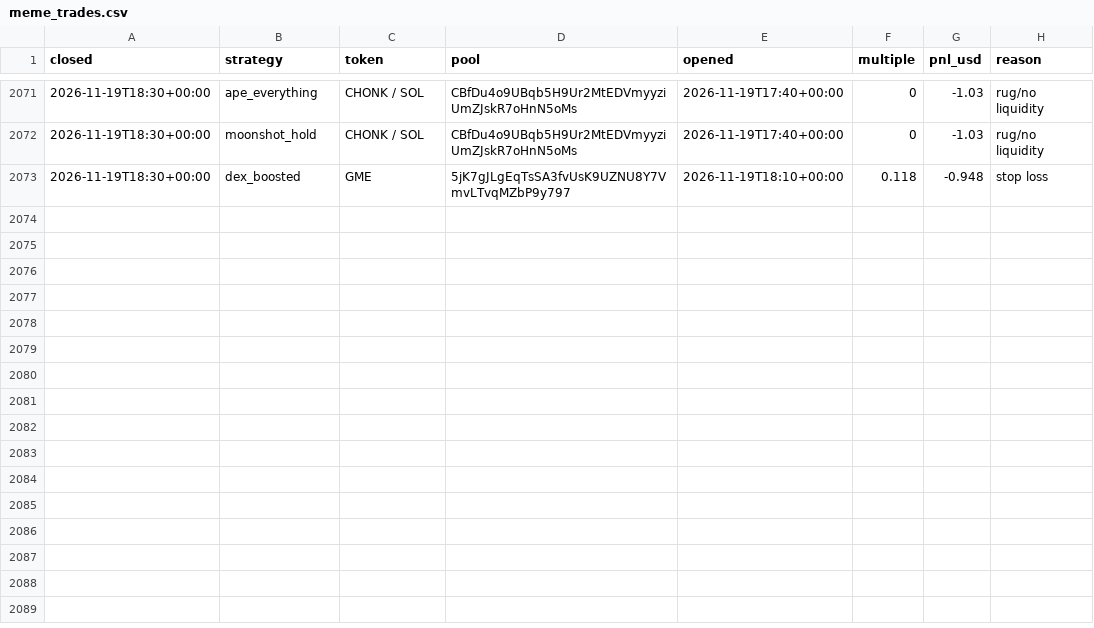
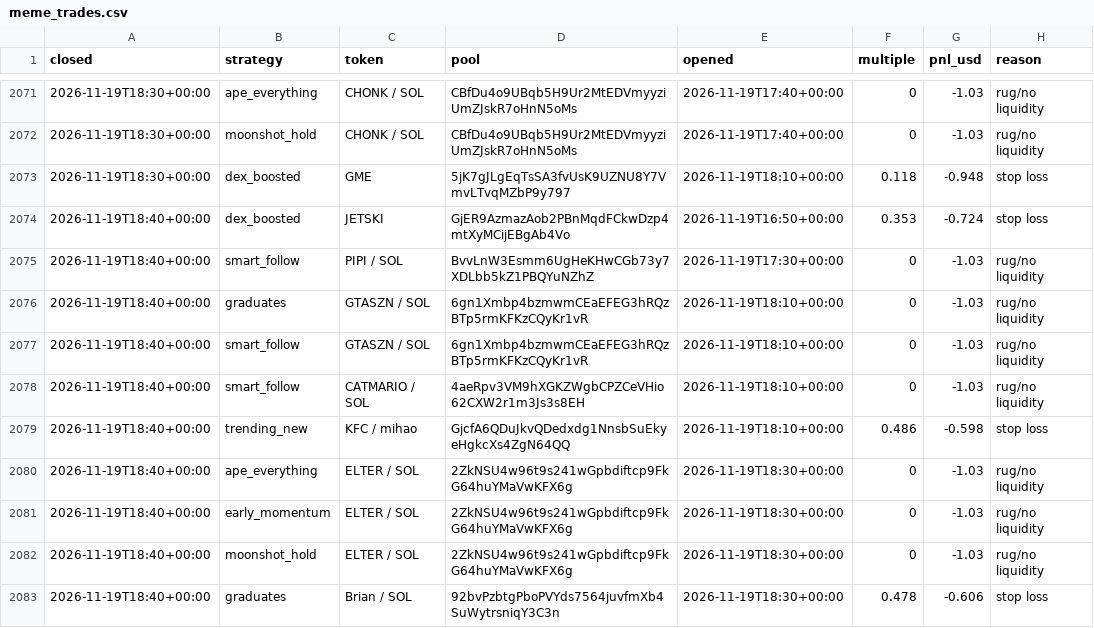
Before and after one commit to TChaplain/data-pipeline-lab, a CSV file: journal/meme_trades.csv, drawn as a sheet; only a part is shown, gaps mark what is left out; the diff names each change by its address in the sheet, - before the commit and + after, or states it on an @@ line.

```diff
--- a/journal/meme_trades.csv
+++ b/journal/meme_trades.csv
+row 2074: 2026-11-19T18:40+00:00 | dex_boosted | JETSKI | GjER9AzmazAob2PBnMqdFCkwDzp4mtXyMCijEBgAb4Vo | 2026-11-19T16:50+00:00 | 0.353 | -0.724 | stop loss
+row 2075: 2026-11-19T18:40+00:00 | smart_follow | PIPI / SOL | BvvLnW3Esmm6UgHeKHwCGb73y7XDLbb5kZ1PBQYuNZhZ | 2026-11-19T17:30+00:00 | 0 | -1.03 | rug/no liquidity
+row 2076: 2026-11-19T18:40+00:00 | graduates | GTASZN / SOL | 6gn1Xmbp4bzmwmCEaEFEG3hRQzBTp5rmKFKzCQyKr1vR | 2026-11-19T18:10+00:00 | 0 | -1.03 | rug/no liquidity
+row 2077: 2026-11-19T18:40+00:00 | smart_follow | GTASZN / SOL | 6gn1Xmbp4bzmwmCEaEFEG3hRQzBTp5rmKFKzCQyKr1vR | 2026-11-19T18:10+00:00 | 0 | -1.03 | rug/no liquidity
+row 2078: 2026-11-19T18:40+00:00 | smart_follow | CATMARIO / SOL | 4aeRpv3VM9hXGKZWgbCPZCeVHio62CXW2r1m3Js3s8EH | 2026-11-19T18:10+00:00 | 0 | -1.03 | rug/no liquidity
+row 2079: 2026-11-19T18:40+00:00 | trending_new | KFC / mihao | GjcfA6QDuJkvQDedxdg1NnsbSuEkyeHgkcXs4ZgN64QQ | 2026-11-19T18:10+00:00 | 0.486 | -0.598 | stop loss
+row 2080: 2026-11-19T18:40+00:00 | ape_everything | ELTER / SOL | 2ZkNSU4w96t9s241wGpbdiftcp9FkG64huYMaVwKFX6g | 2026-11-19T18:30+00:00 | 0 | -1.03 | rug/no liquidity
+row 2081: 2026-11-19T18:40+00:00 | early_momentum | ELTER / SOL | 2ZkNSU4w96t9s241wGpbdiftcp9FkG64huYMaVwKFX6g | 2026-11-19T18:30+00:00 | 0 | -1.03 | rug/no liquidity
+row 2082: 2026-11-19T18:40+00:00 | moonshot_hold | ELTER / SOL | 2ZkNSU4w96t9s241wGpbdiftcp9FkG64huYMaVwKFX6g | 2026-11-19T18:30+00:00 | 0 | -1.03 | rug/no liquidity
+row 2083: 2026-11-19T18:40+00:00 | graduates | Brian / SOL | 92bvPzbtgPboPVYds7564juvfmXb4SuWytrsniqY3C3n | 2026-11-19T18:30+00:00 | 0.478 | -0.606 | stop loss
```
Also changed, not shown: 3 other files.
